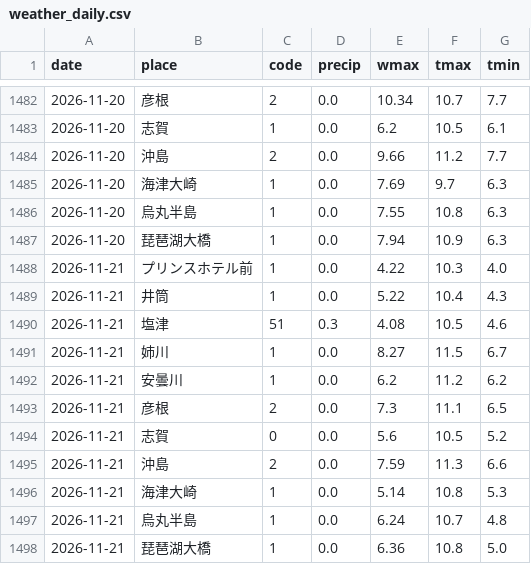
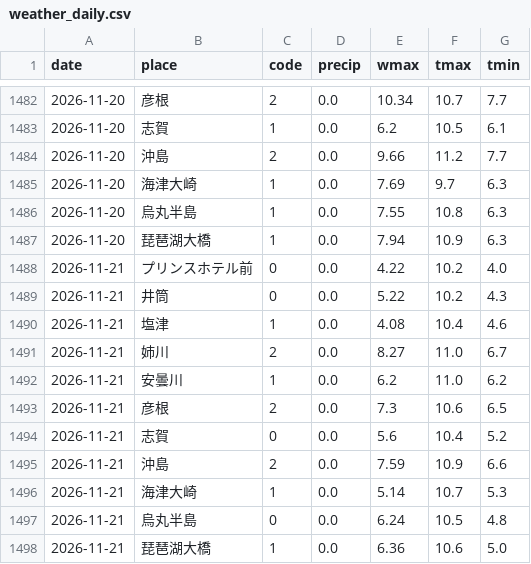
Before and after one commit to suzuhaya5666-lgtm/Biwakodate, a CSV file: data/weather_daily.csv, drawn as a sheet; only a part is shown, gaps mark what is left out.

```diff
--- a/data/weather_daily.csv
+++ b/data/weather_daily.csv
@@ -1487,12 +1487,12 @@ date,place,code,precip,wmax,tmax,tmin
 2026-11-20,琵琶湖大橋,1,0.0,7.94,10.9,6.3
-2026-11-21,プリンスホテル前,1,0.0,4.22,10.3,4.0
-2026-11-21,井筒,1,0.0,5.22,10.4,4.3
-2026-11-21,塩津,51,0.3,4.08,10.5,4.6
-2026-11-21,姉川,1,0.0,8.27,11.5,6.7
-2026-11-21,安曇川,1,0.0,6.2,11.2,6.2
-2026-11-21,彦根,2,0.0,7.3,11.1,6.5
-2026-11-21,志賀,0,0.0,5.6,10.5,5.2
-2026-11-21,沖島,2,0.0,7.59,11.3,6.6
-2026-11-21,海津大崎,1,0.0,5.14,10.8,5.3
-2026-11-21,烏丸半島,1,0.0,6.24,10.7,4.8
-2026-11-21,琵琶湖大橋,1,0.0,6.36,10.8,5.0
+2026-11-21,プリンスホテル前,0,0.0,4.22,10.2,4.0
+2026-11-21,井筒,0,0.0,5.22,10.2,4.3
+2026-11-21,塩津,1,0.0,4.08,10.4,4.6
+2026-11-21,姉川,2,0.0,8.27,11.0,6.7
+2026-11-21,安曇川,1,0.0,6.2,11.0,6.2
+2026-11-21,彦根,2,0.0,7.3,10.6,6.5
+2026-11-21,志賀,0,0.0,5.6,10.4,5.2
+2026-11-21,沖島,2,0.0,7.59,10.9,6.6
+2026-11-21,海津大崎,1,0.0,5.14,10.7,5.3
+2026-11-21,烏丸半島,0,0.0,6.24,10.5,4.8
+2026-11-21,琵琶湖大橋,1,0.0,6.36,10.6,5.0
```
Also changed, not shown: data/observations.csv, data/rivers.csv, 3 other files.
